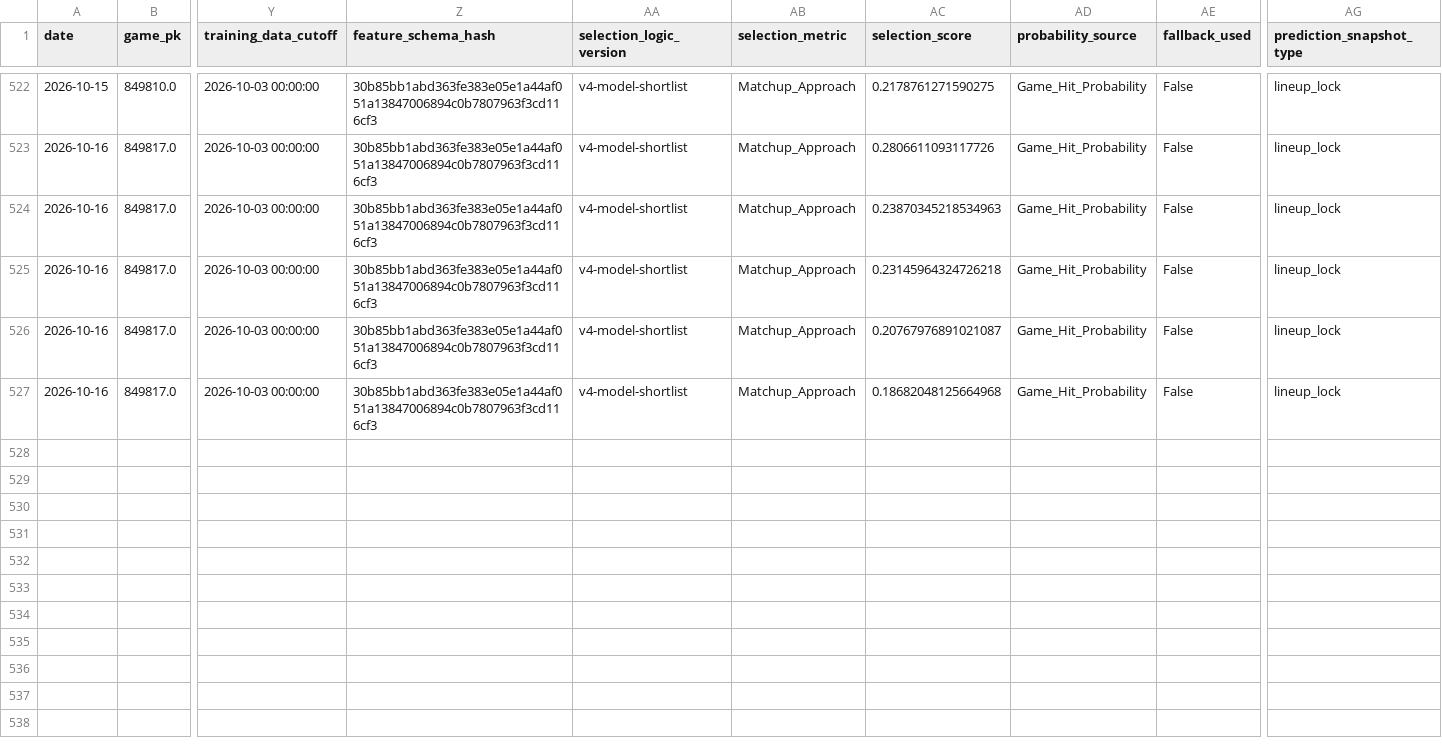
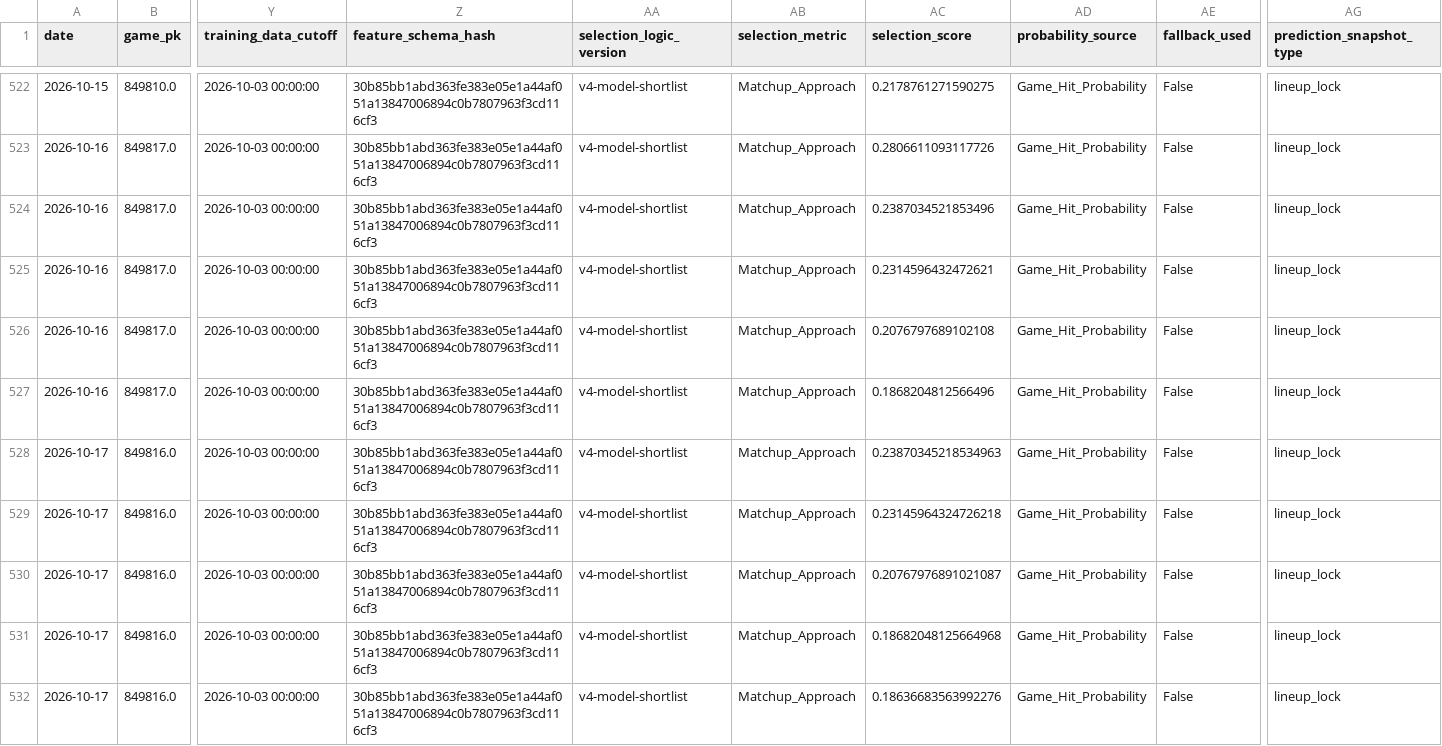
Before and after one commit to 0xyydeca/mlb_metrics, a CSV file: data/predictions/predictions.csv, drawn as a sheet; only a part is shown, gaps mark what is left out; rows hold the shown columns only; the diff names each change by its address in the sheet, - before the commit and + after, or states it on an @@ line.

```diff
--- a/data/predictions/predictions.csv
+++ b/data/predictions/predictions.csv
-AC524 (selection_score): 0.23870345218534963
+AC524 (selection_score): 0.2387034521853496
-AC525 (selection_score): 0.23145964324726218
+AC525 (selection_score): 0.2314596432472621
-AC526 (selection_score): 0.20767976891021087
+AC526 (selection_score): 0.2076797689102108
-AC527 (selection_score): 0.18682048125664968
+AC527 (selection_score): 0.1868204812566496
+row 528: 2026-10-17 | 849816.0 | 2026-10-03 00:00:00 | 30b85bb1abd363fe383e05e1a44af051a13847006894c0b7807963f3cd116cf3 | v4-model-shortlist | Matchup_Approach | 0.23870345218534963 | Game_Hit_Probability | False | lineup_lock
+row 529: 2026-10-17 | 849816.0 | 2026-10-03 00:00:00 | 30b85bb1abd363fe383e05e1a44af051a13847006894c0b7807963f3cd116cf3 | v4-model-shortlist | Matchup_Approach | 0.23145964324726218 | Game_Hit_Probability | False | lineup_lock
+row 530: 2026-10-17 | 849816.0 | 2026-10-03 00:00:00 | 30b85bb1abd363fe383e05e1a44af051a13847006894c0b7807963f3cd116cf3 | v4-model-shortlist | Matchup_Approach | 0.20767976891021087 | Game_Hit_Probability | False | lineup_lock
+row 531: 2026-10-17 | 849816.0 | 2026-10-03 00:00:00 | 30b85bb1abd363fe383e05e1a44af051a13847006894c0b7807963f3cd116cf3 | v4-model-shortlist | Matchup_Approach | 0.18682048125664968 | Game_Hit_Probability | False | lineup_lock
+row 532: 2026-10-17 | 849816.0 | 2026-10-03 00:00:00 | 30b85bb1abd363fe383e05e1a44af051a13847006894c0b7807963f3cd116cf3 | v4-model-shortlist | Matchup_Approach | 0.18636683563992276 | Game_Hit_Probability | False | lineup_lock
```
Also changed, not shown: data/predictions/game_predictions.csv, data/predictions/game_predictions_audit.csv, 12 other files.
